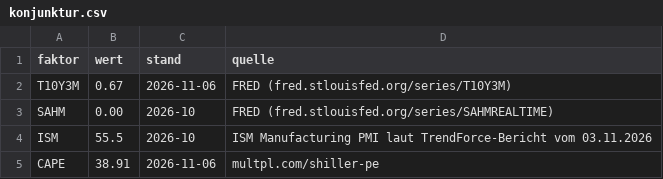
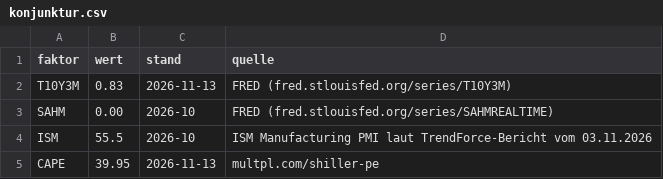
Before and after one commit to au7d4rk/markt_claude, a CSV file: daten/umfeld/konjunktur.csv, drawn as a sheet.

```diff
--- a/daten/umfeld/konjunktur.csv
+++ b/daten/umfeld/konjunktur.csv
@@ -1,5 +1,5 @@
 faktor,wert,stand,quelle
-T10Y3M,0.67,2026-11-06,FRED (fred.stlouisfed.org/series/T10Y3M)
+T10Y3M,0.83,2026-11-13,FRED (fred.stlouisfed.org/series/T10Y3M)
 SAHM,0.00,2026-10,FRED (fred.stlouisfed.org/series/SAHMREALTIME)
 ISM,55.5,2026-10,ISM Manufacturing PMI laut TrendForce-Bericht vom 03.11.2026
-CAPE,38.91,2026-11-06,multpl.com/shiller-pe
+CAPE,39.95,2026-11-13,multpl.com/shiller-pe
```
Also changed, not shown: daten/kurse/kurse_ki.csv, daten/kurse/kurse_welt.csv, 5 other files.
